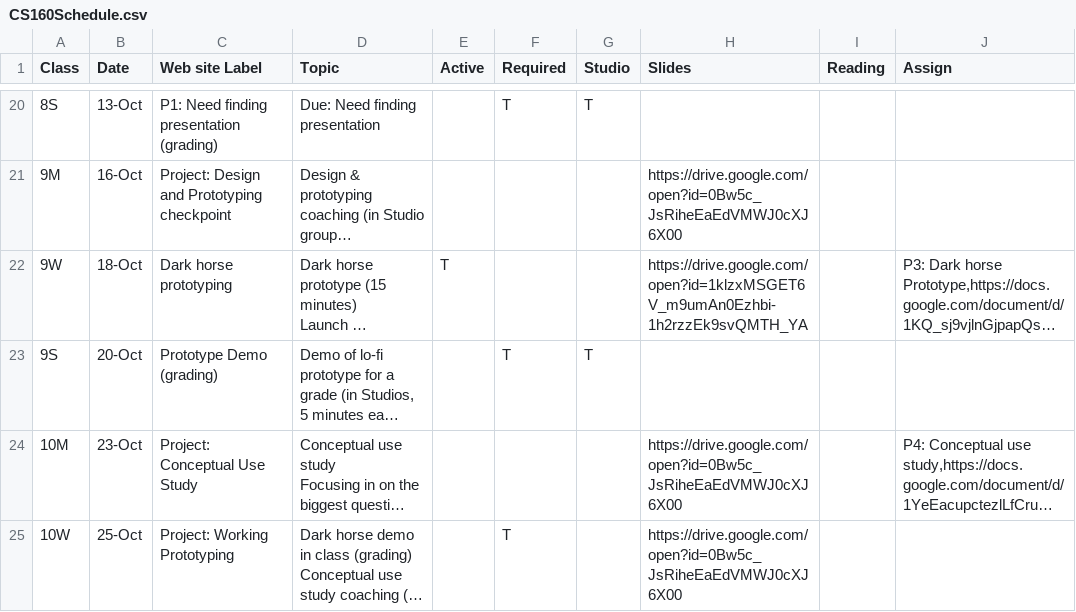
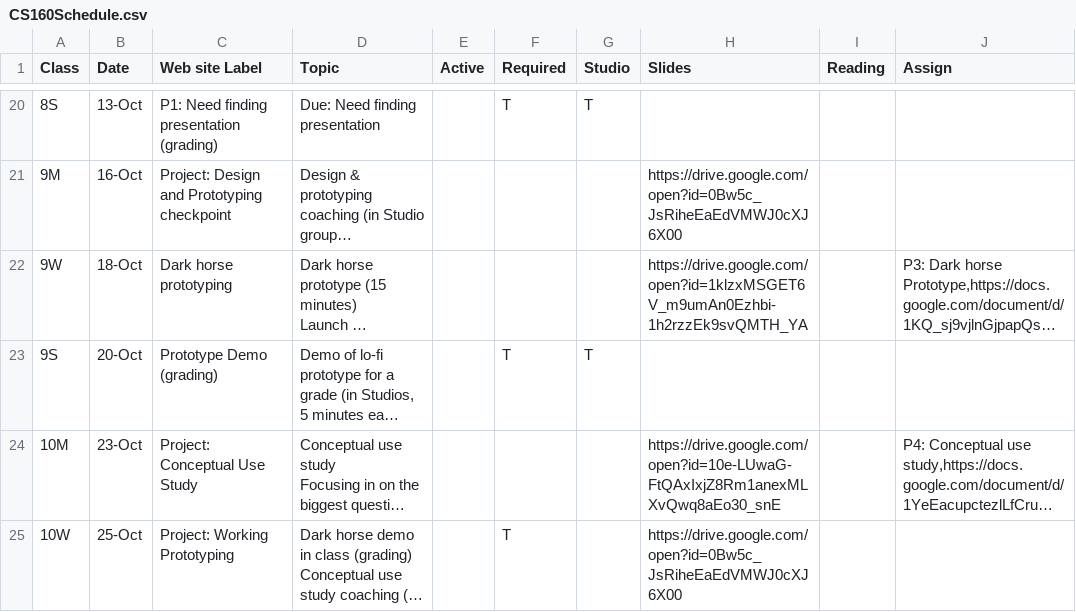
Before and after one commit to cs160-berkeley/website, a CSV file: _data/CS160Schedule.csv, drawn as a sheet; only a part is shown, gaps mark what is left out; long unchanged cells end in …; the diff covers the shown part only; the diff names each change by its address in the sheet, - before the commit and + after, or states it on an @@ line.

```diff
--- a/_data/CS160Schedule.csv
+++ b/_data/CS160Schedule.csv
-E22 (Active): T
+E22 (Active): (empty)
-H24 (Slides): https://drive.google.com/open?id=0Bw5c_JsRiheEaEdVMWJ0cXJ6X00
+H24 (Slides): https://drive.google.com/open?id=10e-LUwaG-FtQAxIxjZ8Rm1anexMLXvQwq8aEo30_snE
```
Also changed, not shown: 7 edited cells elsewhere in this file, 1 other file.
